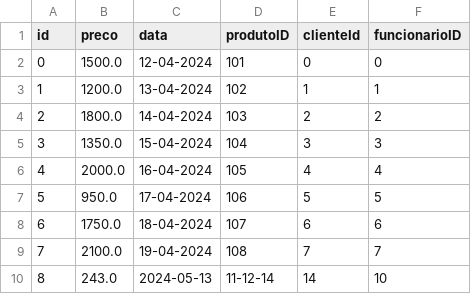
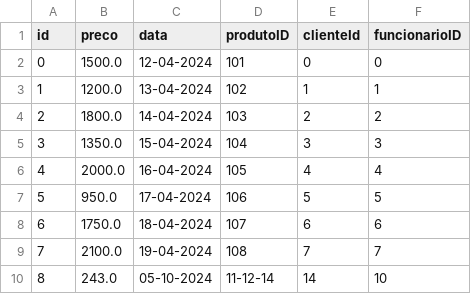
Before and after one commit to R34ll/gerenciamentoDeVendas, a CSV file: src/dados/vendas.csv, drawn as a sheet.

```diff
--- a/src/dados/vendas.csv
+++ b/src/dados/vendas.csv
@@ -9,2 +9,2 @@ id,preco,data,produtoID,clienteId,funcionarioID
 7,2100.0,19-04-2024,108,7,7
-8,243.0,2024-05-13,11-12-14,14,10
+8,243.0,05-10-2024,11-12-14,14,10
```
Also changed, not shown: bin/dados/clientes.csv, bin/dados/produtos.csv, 25 other files.
